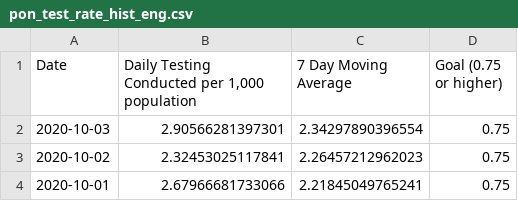
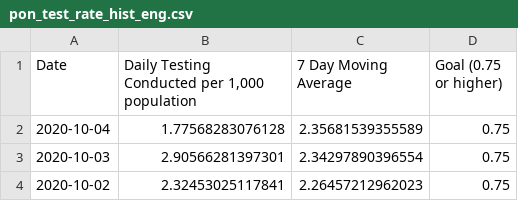
Before and after one commit to SCPHCovid19Data/scph_covid19, a CSV file: pon_test_rate_hist_eng.csv, drawn as a sheet; only a part is shown; the shorter side is filled out with more unchanged rows.

```diff
--- a/pon_test_rate_hist_eng.csv
+++ b/pon_test_rate_hist_eng.csv
@@ -1,2 +1,3 @@
 "Date","Daily Testing Conducted per 1,000 population","7 Day Moving Average","Goal (0.75 or higher)"
+"2020-10-04",1.77568283076128,2.35681539355589,0.75
 "2020-10-03",2.90566281397301,2.34297890396554,0.75
```
Also changed, not shown: pon_incidence_hist_eng.csv, pon_incidence_hist_esp.csv, 28 other files.
